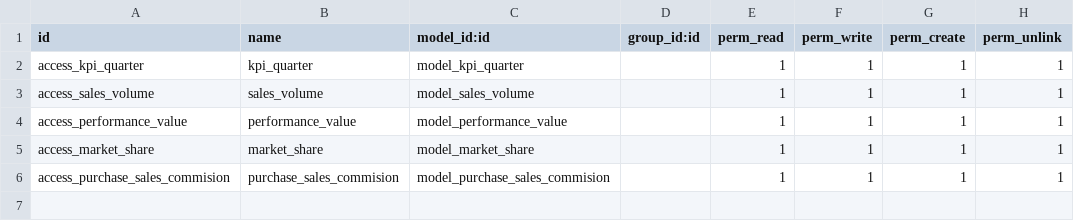
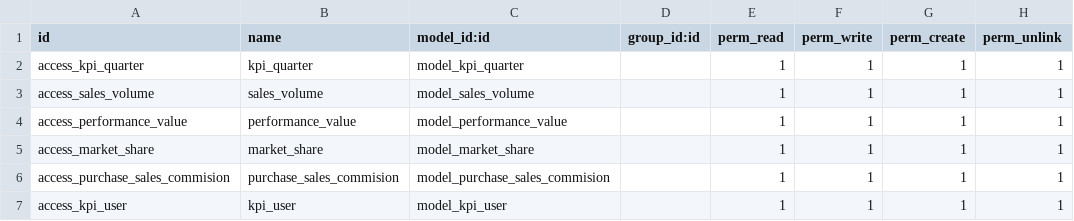
Before and after one commit to sbm20202020/-OO-STORE-1-inetwork_solution, a CSV file: commission_kpi/security/ir.model.access.csv, drawn as a sheet; the diff names each change by its address in the sheet, - before the commit and + after, or states it on an @@ line.

```diff
--- a/commission_kpi/security/ir.model.access.csv
+++ b/commission_kpi/security/ir.model.access.csv
+row 7: access_kpi_user | kpi_user | model_kpi_user |  | 1 | 1 | 1 | 1
```
Also changed, not shown: 12 other files.
